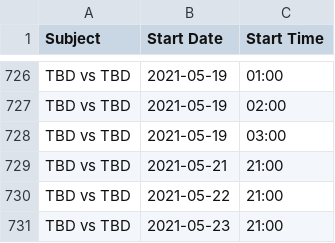
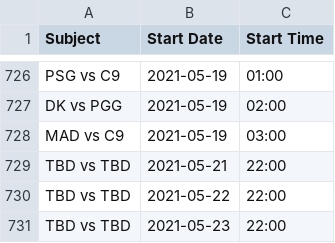
Before and after one commit to c0ncon/lck-discord-bot, a CSV file: schedule.csv, drawn as a sheet; only a part is shown, gaps mark what is left out; the diff covers the shown part only; the diff names each change by its address in the sheet, - before the commit and + after, or states it on an @@ line.

```diff
--- a/schedule.csv
+++ b/schedule.csv
-A726 (Subject): TBD vs TBD
+A726 (Subject): PSG vs C9
-A727 (Subject): TBD vs TBD
+A727 (Subject): DK vs PGG
-A728 (Subject): TBD vs TBD
+A728 (Subject): MAD vs C9
-C729:C731 (Start Time): 21:00
+C729:C731 (Start Time): 22:00
```
Also changed, not shown: 27 edited cells elsewhere in this file, 3 other files.
